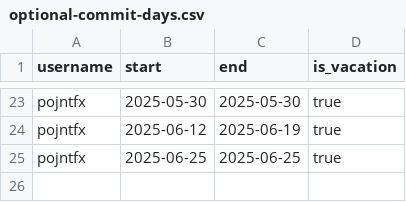
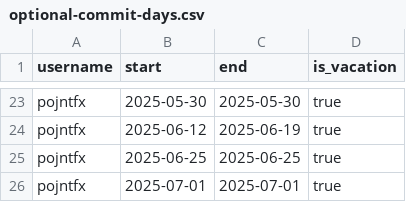
Before and after one commit to pojntfx/the-commitment, a CSV file: optional-commit-days.csv, drawn as a sheet; only a part is shown, gaps mark what is left out.

Commit message:
feat: Register Canada day
Signed-off-by: Felicitas Pojtinger <felicitas@pojtinger.com>

```diff
--- a/optional-commit-days.csv
+++ b/optional-commit-days.csv
@@ -25 +25,2 @@ pojntfx,2025-06-12,2025-06-19,true
 pojntfx,2025-06-25,2025-06-25,true
+pojntfx,2025-07-01,2025-07-01,true
```
